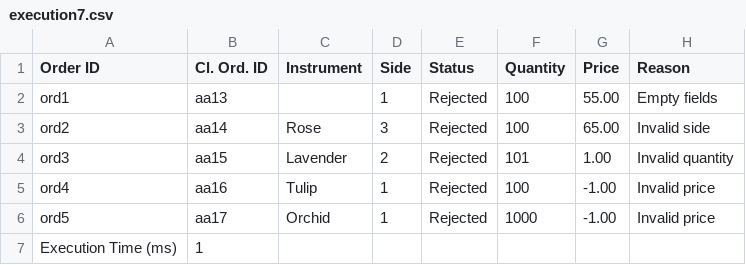
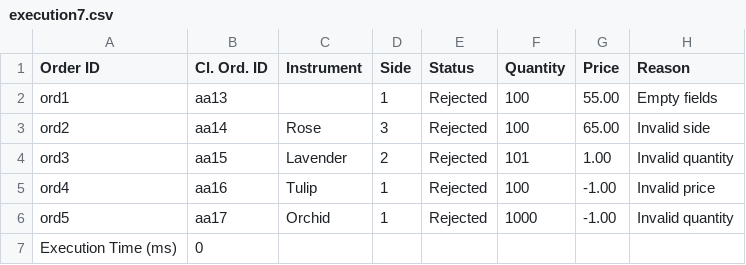
Before and after one commit to devnithw/flower-exchange, a CSV file: modularized/execution_reports/execution7.csv, drawn as a sheet.

```diff
--- a/modularized/execution_reports/execution7.csv
+++ b/modularized/execution_reports/execution7.csv
@@ -5,3 +5,3 @@ ord3,aa15,Lavender,2,Rejected,101,1.00,Invalid quantity
 ord4,aa16,Tulip,1,Rejected,100,-1.00,Invalid price
-ord5,aa17,Orchid,1,Rejected,1000,-1.00,Invalid price
-Execution Time (ms),1
+ord5,aa17,Orchid,1,Rejected,1000,-1.00,Invalid quantity
+Execution Time (ms),0
```
Also changed, not shown: modularized/execution_reports/execution3.csv, modularized/execution_reports/execution6.csv, 5 other files.
